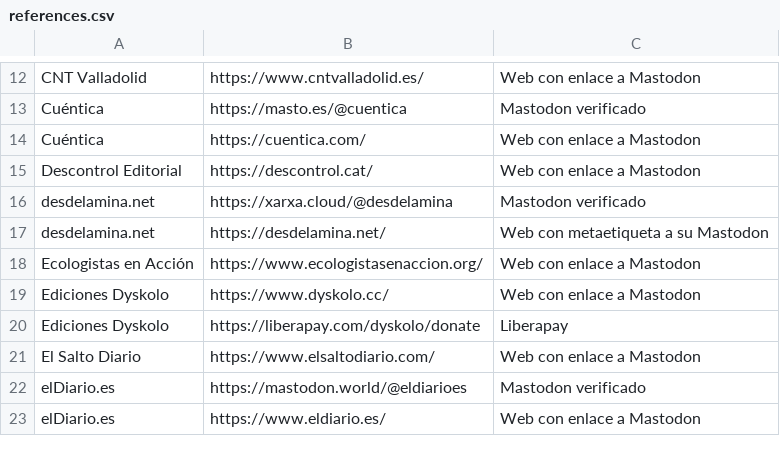
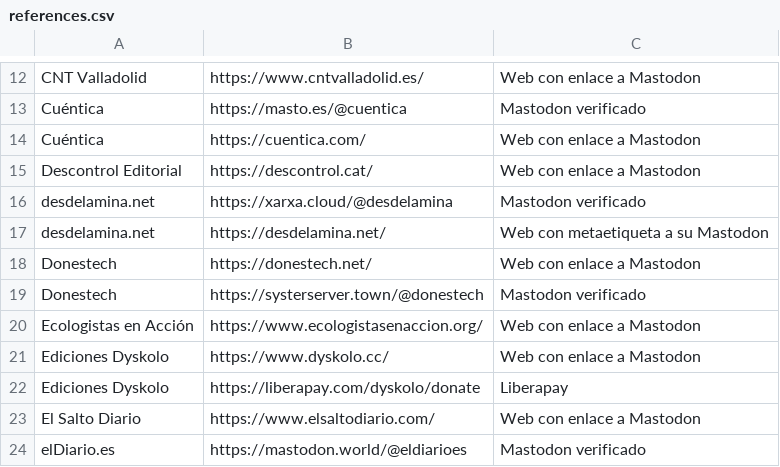
Before and after one commit to Nokorpo/spain-into-the-fediverse, a CSV file: references.csv, drawn as a sheet; only a part is shown, gaps mark what is left out; the shorter side is filled out with more unchanged rows.

```diff
--- a/references.csv
+++ b/references.csv
@@ -17,2 +17,4 @@ desdelamina.net,https://xarxa.cloud/@desdelamina,Mastodon verificado
 desdelamina.net,https://desdelamina.net/,Web con metaetiqueta a su Mastodon
+Donestech,https://donestech.net/,Web con enlace a Mastodon
+Donestech,https://systerserver.town/@donestech,Mastodon verificado
 Ecologistas en Acción,https://www.ecologistasenaccion.org/,Web con enlace a Mastodon
```
Also changed, not shown: accounts.csv, table.csv, 1 other file.
